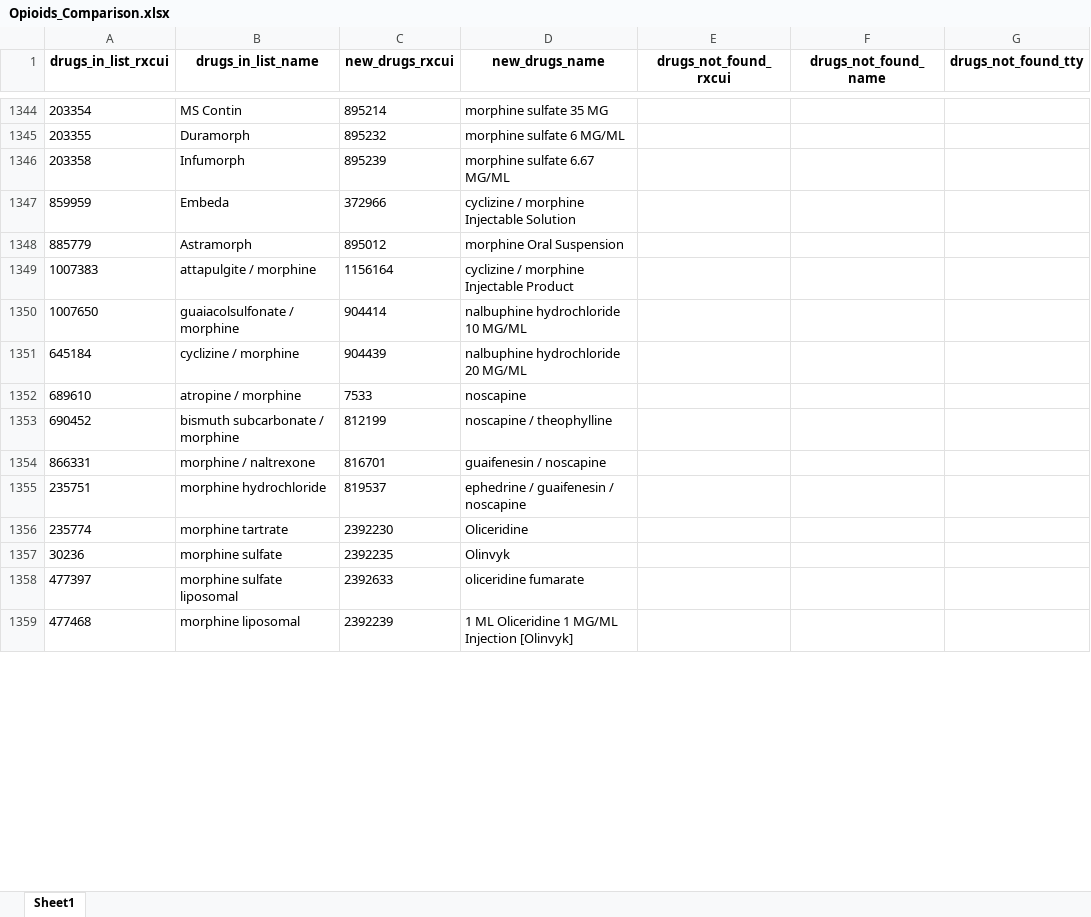
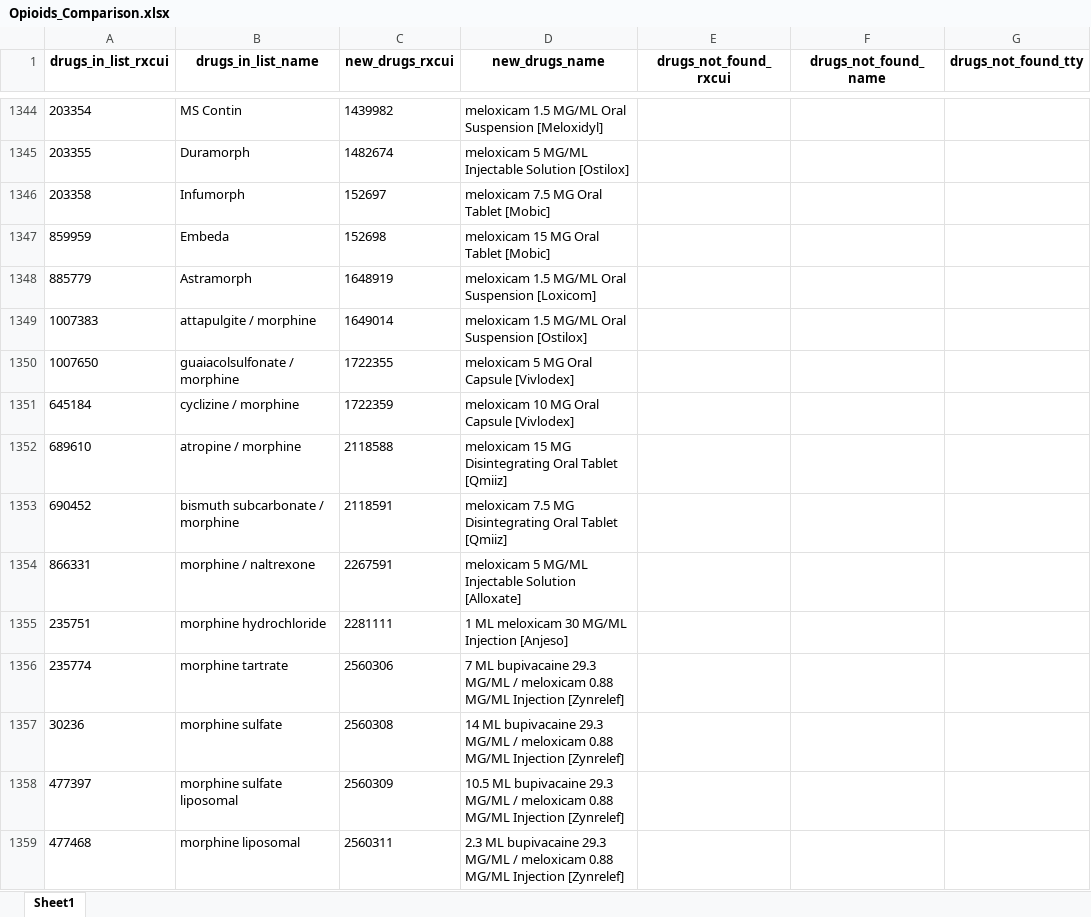
Before and after one commit to danielhmendoza01/Automatic_Code_Sets, an Excel workbook: Opioids_Comparison.xlsx, sheet Sheet1, drawn as a sheet; only a part is shown, gaps mark what is left out; values as stored, in another font and other column widths than the file's, no borders; the diff covers the shown part only; the diff names each change by its address in the sheet, - before the commit and + after, or states it on an @@ line.

```diff
--- a/Opioids_Comparison.xlsx (sheet Sheet1)
+++ b/Opioids_Comparison.xlsx (sheet Sheet1)
-C1344 (new_drugs_rxcui): 895214
+C1344 (new_drugs_rxcui): 1439982
-D1344 (new_drugs_name): morphine sulfate 35 MG
+D1344 (new_drugs_name): meloxicam 1.5 MG/ML Oral Suspension [Meloxidyl]
-C1345 (new_drugs_rxcui): 895232
+C1345 (new_drugs_rxcui): 1482674
-D1345 (new_drugs_name): morphine sulfate 6 MG/ML
+D1345 (new_drugs_name): meloxicam 5 MG/ML Injectable Solution [Ostilox]
-C1346 (new_drugs_rxcui): 895239
+C1346 (new_drugs_rxcui): 152697
-D1346 (new_drugs_name): morphine sulfate 6.67 MG/ML
+D1346 (new_drugs_name): meloxicam 7.5 MG Oral Tablet [Mobic]
-C1347 (new_drugs_rxcui): 372966
+C1347 (new_drugs_rxcui): 152698
-D1347 (new_drugs_name): cyclizine / morphine Injectable Solution
+D1347 (new_drugs_name): meloxicam 15 MG Oral Tablet [Mobic]
-C1348 (new_drugs_rxcui): 895012
+C1348 (new_drugs_rxcui): 1648919
-D1348 (new_drugs_name): morphine Oral Suspension
+D1348 (new_drugs_name): meloxicam 1.5 MG/ML Oral Suspension [Loxicom]
-C1349 (new_drugs_rxcui): 1156164
+C1349 (new_drugs_rxcui): 1649014
-D1349 (new_drugs_name): cyclizine / morphine Injectable Product
+D1349 (new_drugs_name): meloxicam 1.5 MG/ML Oral Suspension [Ostilox]
-C1350 (new_drugs_rxcui): 904414
+C1350 (new_drugs_rxcui): 1722355
-D1350 (new_drugs_name): nalbuphine hydrochloride 10 MG/ML
+D1350 (new_drugs_name): meloxicam 5 MG Oral Capsule [Vivlodex]
-C1351 (new_drugs_rxcui): 904439
+C1351 (new_drugs_rxcui): 1722359
-D1351 (new_drugs_name): nalbuphine hydrochloride 20 MG/ML
+D1351 (new_drugs_name): meloxicam 10 MG Oral Capsule [Vivlodex]
-C1352 (new_drugs_rxcui): 7533
+C1352 (new_drugs_rxcui): 2118588
-D1352 (new_drugs_name): noscapine
+D1352 (new_drugs_name): meloxicam 15 MG Disintegrating Oral Tablet [Qmiiz]
-C1353 (new_drugs_rxcui): 812199
+C1353 (new_drugs_rxcui): 2118591
-D1353 (new_drugs_name): noscapine / theophylline
+D1353 (new_drugs_name): meloxicam 7.5 MG Disintegrating Oral Tablet [Qmiiz]
-C1354 (new_drugs_rxcui): 816701
+C1354 (new_drugs_rxcui): 2267591
-D1354 (new_drugs_name): guaifenesin / noscapine
+D1354 (new_drugs_name): meloxicam 5 MG/ML Injectable Solution [Alloxate]
-C1355 (new_drugs_rxcui): 819537
+C1355 (new_drugs_rxcui): 2281111
-D1355 (new_drugs_name): ephedrine / guaifenesin / noscapine
+D1355 (new_drugs_name): 1 ML meloxicam 30 MG/ML Injection [Anjeso]
-C1356 (new_drugs_rxcui): 2392230
+C1356 (new_drugs_rxcui): 2560306
-D1356 (new_drugs_name): Oliceridine
+D1356 (new_drugs_name): 7 ML bupivacaine 29.3 MG/ML / meloxicam 0.88 MG/ML Injection [Zynrelef]
-C1357 (new_drugs_rxcui): 2392235
+C1357 (new_drugs_rxcui): 2560308
-D1357 (new_drugs_name): Olinvyk
+D1357 (new_drugs_name): 14 ML bupivacaine 29.3 MG/ML / meloxicam 0.88 MG/ML Injection [Zynrelef]
-C1358 (new_drugs_rxcui): 2392633
+C1358 (new_drugs_rxcui): 2560309
-D1358 (new_drugs_name): oliceridine fumarate
+D1358 (new_drugs_name): 10.5 ML bupivacaine 29.3 MG/ML / meloxicam 0.88 MG/ML Injection [Zynrelef]
-C1359 (new_drugs_rxcui): 2392239
+C1359 (new_drugs_rxcui): 2560311
-D1359 (new_drugs_name): 1 ML Oliceridine 1 MG/ML Injection [Olinvyk]
+D1359 (new_drugs_name): 2.3 ML bupivacaine 29.3 MG/ML / meloxicam 0.88 MG/ML Injection [Zynrelef]
```
Also changed, not shown: 692 edited cells elsewhere in this sheet, Active_Not_Found.xlsx, New_Complete_Opioids_List.xlsx, 2 other files.
